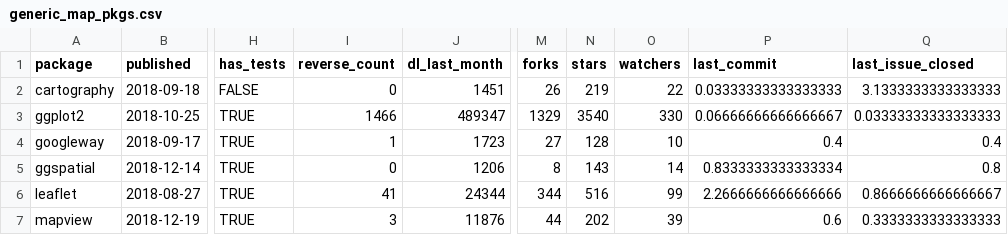
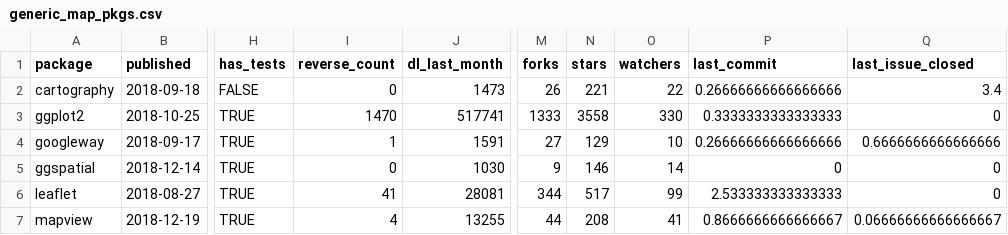
Before and after one commit to geocompx/geocompr, a CSV file: extdata/generic_map_pkgs.csv, drawn as a sheet; only a part is shown, gaps mark what is left out; the diff covers the shown part only; the diff names each change by its address in the sheet, - before the commit and + after, or states it on an @@ line.

```diff
--- a/extdata/generic_map_pkgs.csv
+++ b/extdata/generic_map_pkgs.csv
-J2 (dl_last_month): 1451
+J2 (dl_last_month): 1473
-N2 (stars): 219
+N2 (stars): 221
-P2 (last_commit): 0.03333333333333333
+P2 (last_commit): 0.26666666666666666
-Q2 (last_issue_closed): 3.1333333333333333
+Q2 (last_issue_closed): 3.4
-I3 (reverse_count): 1466
+I3 (reverse_count): 1470
-J3 (dl_last_month): 489347
+J3 (dl_last_month): 517741
-M3 (forks): 1329
+M3 (forks): 1333
-N3 (stars): 3540
+N3 (stars): 3558
-P3 (last_commit): 0.06666666666666667
+P3 (last_commit): 0.3333333333333333
-Q3 (last_issue_closed): 0.03333333333333333
+Q3 (last_issue_closed): 0
-J4 (dl_last_month): 1723
+J4 (dl_last_month): 1591
-N4 (stars): 128
+N4 (stars): 129
-P4 (last_commit): 0.4
+P4 (last_commit): 0.26666666666666666
-Q4 (last_issue_closed): 0.4
+Q4 (last_issue_closed): 0.6666666666666666
-J5 (dl_last_month): 1206
+J5 (dl_last_month): 1030
-M5 (forks): 8
+M5 (forks): 9
-N5 (stars): 143
+N5 (stars): 146
-P5 (last_commit): 0.8333333333333334
+P5 (last_commit): 0
-Q5 (last_issue_closed): 0.8
+Q5 (last_issue_closed): 0
-J6 (dl_last_month): 24344
+J6 (dl_last_month): 28081
-N6 (stars): 516
+N6 (stars): 517
-P6 (last_commit): 2.2666666666666666
+P6 (last_commit): 2.533333333333333
-Q6 (last_issue_closed): 0.8666666666666667
+Q6 (last_issue_closed): 0
-I7 (reverse_count): 3
+I7 (reverse_count): 4
-J7 (dl_last_month): 11876
+J7 (dl_last_month): 13255
-N7 (stars): 202
+N7 (stars): 208
-O7 (watchers): 39
+O7 (watchers): 41
-P7 (last_commit): 0.6
+P7 (last_commit): 0.8666666666666667
-Q7 (last_issue_closed): 0.3333333333333333
+Q7 (last_issue_closed): 0.06666666666666667
```
Also changed, not shown: 12 edited cells elsewhere in this file, extdata/contributors.csv, extdata/specific_map_pkgs.csv, 22 other files.
